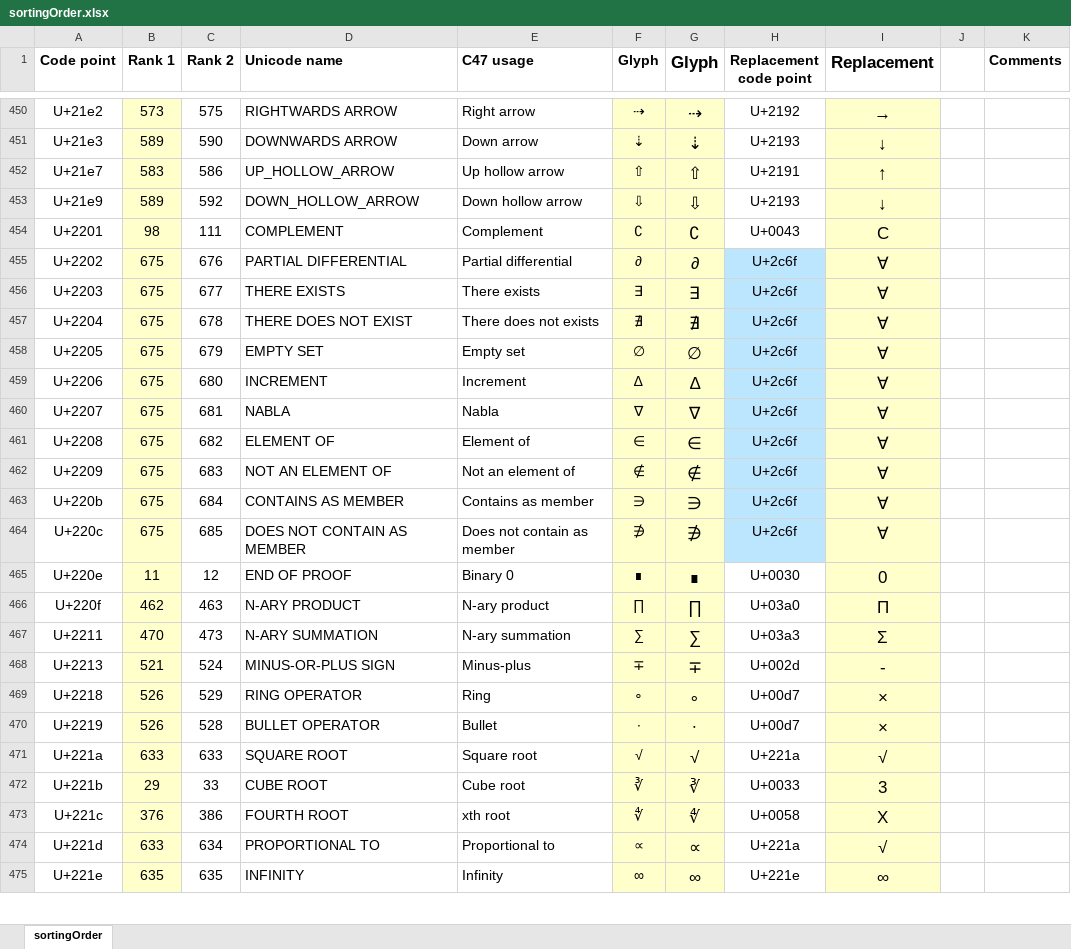
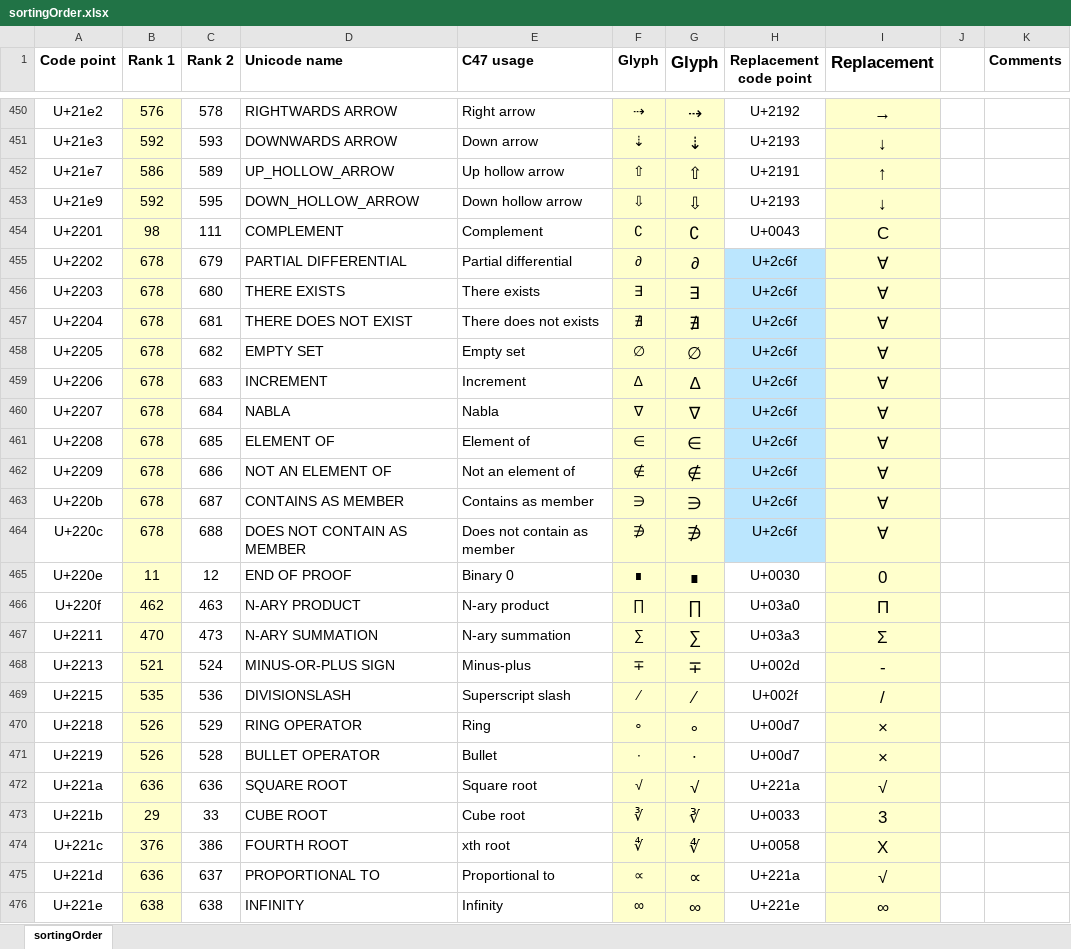
Before and after one commit to ppigazzini/z47, an Excel workbook: upstream/res/fonts/sortingOrder.xlsx, sheet sortingOrder, drawn as a sheet; only a part is shown, gaps mark what is left out; values as stored, in another font and other column widths than the file's, no borders; addresses are those after the commit; the diff covers the shown part only; the diff names each change by its address in the sheet, - before the commit and + after, or states it on an @@ line.

```diff
--- a/upstream/res/fonts/sortingOrder.xlsx (sheet sortingOrder)
+++ b/upstream/res/fonts/sortingOrder.xlsx (sheet sortingOrder)
-B450 (Rank 1): 573
+B450 (Rank 1): 576
-C450 (Rank 2): 575
+C450 (Rank 2): 578
-B451 (Rank 1): 589
+B451 (Rank 1): 592
-C451 (Rank 2): 590
+C451 (Rank 2): 593
-B452 (Rank 1): 583
+B452 (Rank 1): 586
-C452 (Rank 2): 586
+C452 (Rank 2): 589
-B453 (Rank 1): 589
+B453 (Rank 1): 592
-C453 (Rank 2): 592
+C453 (Rank 2): 595
-B455:B464 (Rank 1): 675
+B455:B464 (Rank 1): 678
-C455 (Rank 2): 676
+C455 (Rank 2): 679
-C456 (Rank 2): 677
+C456 (Rank 2): 680
-C457 (Rank 2): 678
+C457 (Rank 2): 681
-C458 (Rank 2): 679
+C458 (Rank 2): 682
-C459 (Rank 2): 680
+C459 (Rank 2): 683
-C460 (Rank 2): 681
+C460 (Rank 2): 684
-C461 (Rank 2): 682
+C461 (Rank 2): 685
-C462 (Rank 2): 683
+C462 (Rank 2): 686
-C463 (Rank 2): 684
+C463 (Rank 2): 687
-C464 (Rank 2): 685
+C464 (Rank 2): 688
+row 469: U+2215 | 535 | 536 | DIVISIONSLASH | Superscript slash | ∕ | ∕ | U+002f | /
-B472 (Rank 1): 633
+B472 (Rank 1): 636
-C472 (Rank 2): 633
+C472 (Rank 2): 636
-B475 (Rank 1): 633
+B475 (Rank 1): 636
-C475 (Rank 2): 634
+C475 (Rank 2): 637
-B476 (Rank 1): 635
+B476 (Rank 1): 638
-C476 (Rank 2): 635
+C476 (Rank 2): 638
```
Also changed, not shown: 2 added rows and 310 edited cells elsewhere in this sheet, formulas that keep their value, 38 other files.
